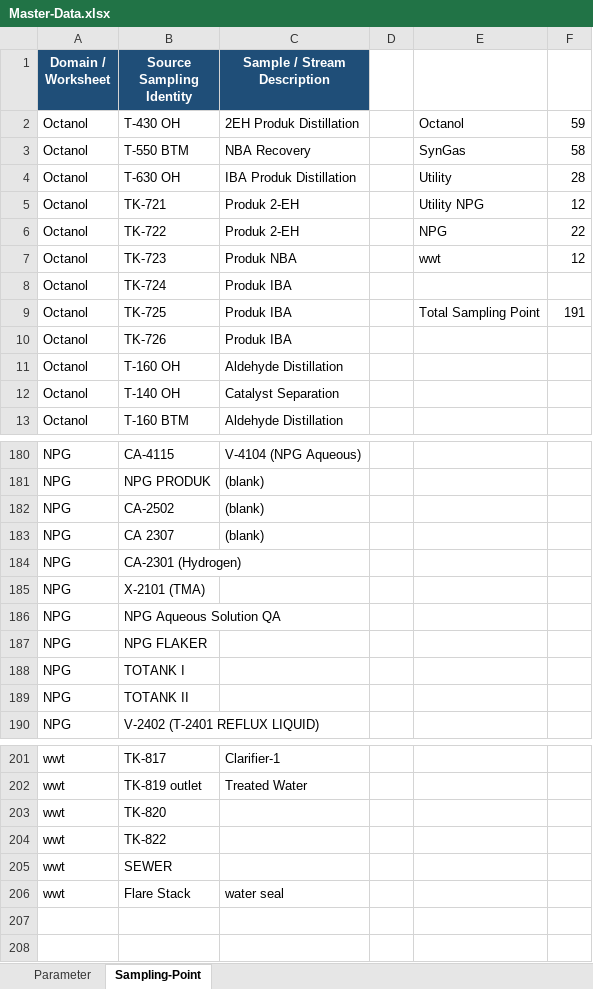
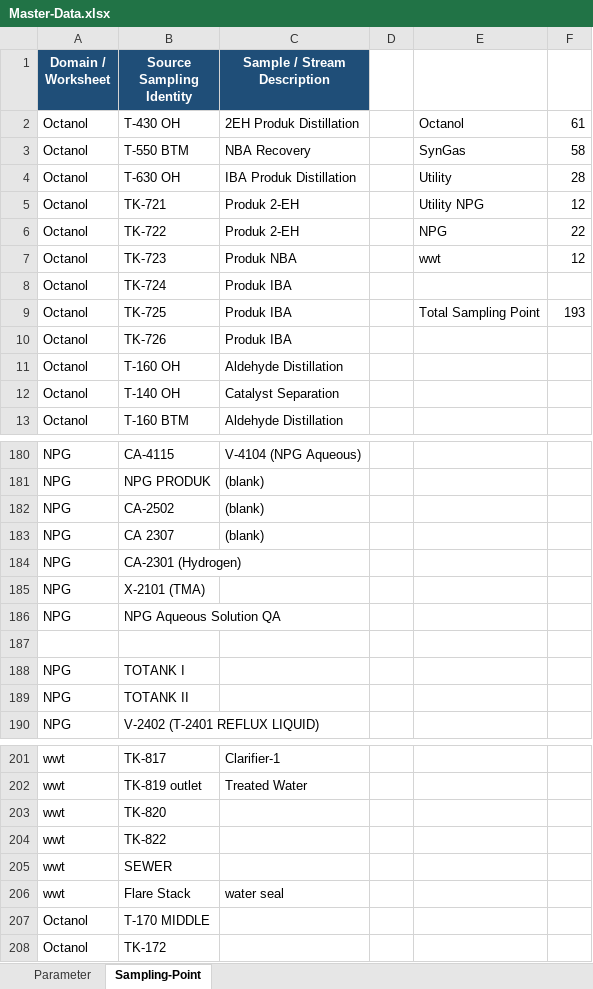
Before and after one commit to slametsampon/nexariont-data-mining, an Excel workbook: domains/qc/doc/Master-Data.xlsx, sheet Sampling-Point, drawn as a sheet; only a part is shown, gaps mark what is left out; values as stored, in another font and other column widths than the file's, no borders; table styles not drawn; the diff names each change by its address in the sheet, - before the commit and + after, or states it on an @@ line.

Commit message:
fix(qc): improve sampling point mapping and diagnostics

```diff
--- a/domains/qc/doc/Master-Data.xlsx (sheet Sampling-Point)
+++ b/domains/qc/doc/Master-Data.xlsx (sheet Sampling-Point)
-F2: 59
+F2: 61
-F9: 191
+F9: 193
-row 187: NPG | NPG FLAKER
+row 187: (empty)
+row 207: Octanol | T-170 MIDDLE
+row 208: Octanol | TK-172
```
Also changed, not shown: 4 other files.
